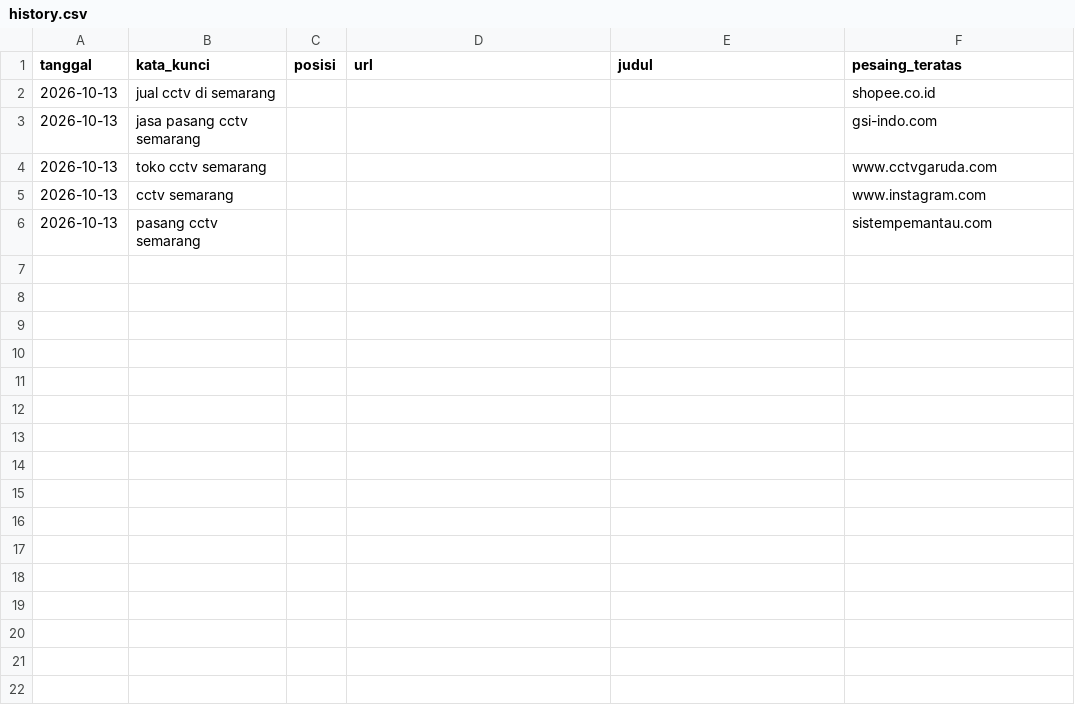
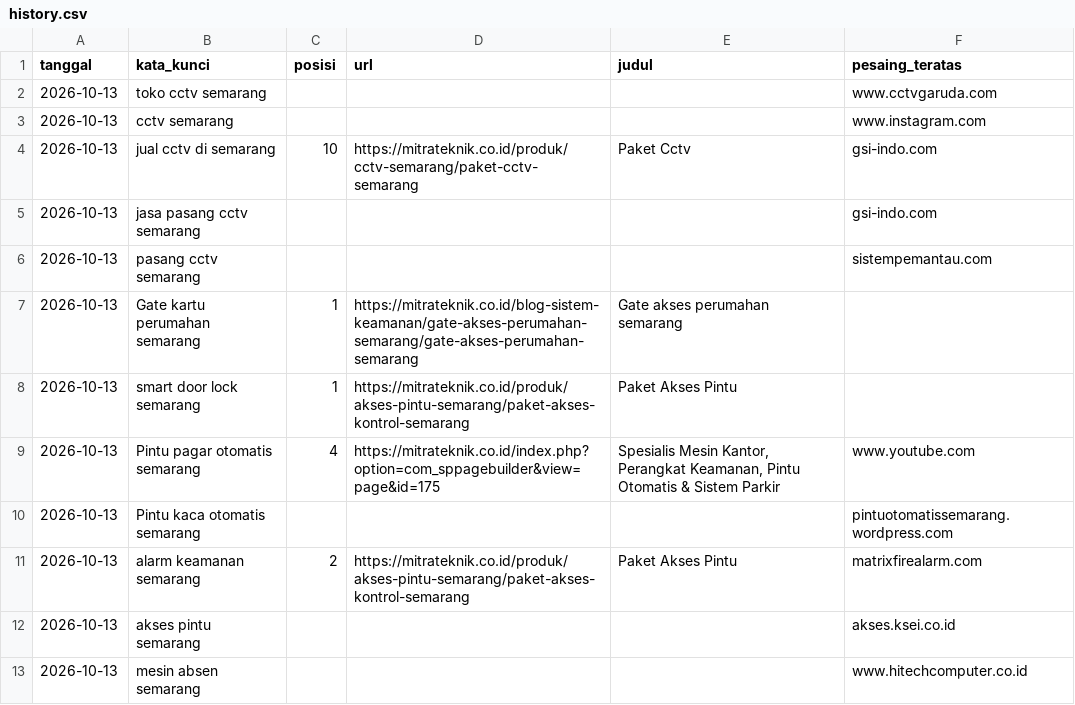
Before and after one commit to romiarisusanto/rank-mitrateknik, a CSV file: data/history.csv, drawn as a sheet.

```diff
--- a/data/history.csv
+++ b/data/history.csv
@@ -1,6 +1,13 @@
 tanggal,kata_kunci,posisi,url,judul,pesaing_teratas
-2026-10-13,jual cctv di semarang,,,,shopee.co.id
-2026-10-13,jasa pasang cctv semarang,,,,gsi-indo.com
 2026-10-13,toko cctv semarang,,,,www.cctvgaruda.com
 2026-10-13,cctv semarang,,,,www.instagram.com
+2026-10-13,jual cctv di semarang,10,https://mitrateknik.co.id/produk/cctv-semarang/paket-cctv-semarang,Paket Cctv,gsi-indo.com
+2026-10-13,jasa pasang cctv semarang,,,,gsi-indo.com
 2026-10-13,pasang cctv semarang,,,,sistempemantau.com
+2026-10-13,Gate kartu perumahan semarang,1,https://mitrateknik.co.id/blog-sistem-keamanan/gate-akses-perumahan-semarang/gate-akses-perumahan-semarang,Gate akses perumahan semarang,
+2026-10-13,smart door lock semarang,1,https://mitrateknik.co.id/produk/akses-pintu-semarang/paket-akses-kontrol-semarang,Paket Akses Pintu,
+2026-10-13,Pintu pagar otomatis semarang,4,https://mitrateknik.co.id/index.php?option=com_sppagebuilder&view=page&id=175,"Spesialis Mesin Kantor, Perangkat Keamanan, Pintu Otomatis & Sistem Parkir",www.youtube.com
+2026-10-13,Pintu kaca otomatis semarang,,,,pintuotomatissemarang.wordpress.com
+2026-10-13,alarm keamanan semarang,2,https://mitrateknik.co.id/produk/akses-pintu-semarang/paket-akses-kontrol-semarang,Paket Akses Pintu,matrixfirealarm.com
+2026-10-13,akses pintu semarang,,,,akses.ksei.co.id
+2026-10-13,mesin absen semarang,,,,www.hitechcomputer.co.id
```
Also changed, not shown: 2 other files.
